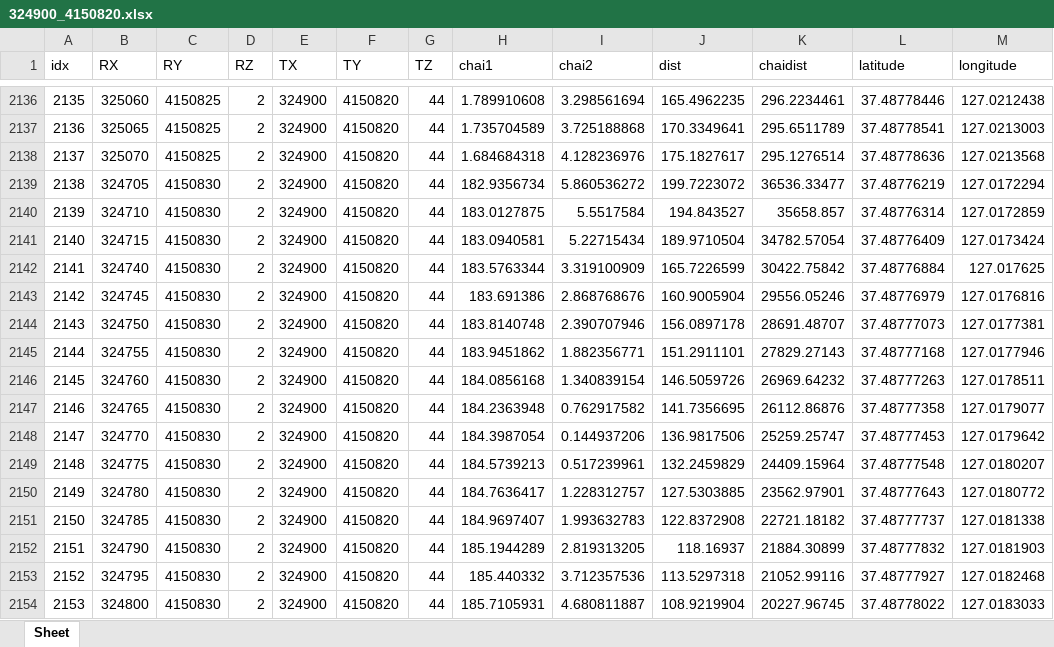
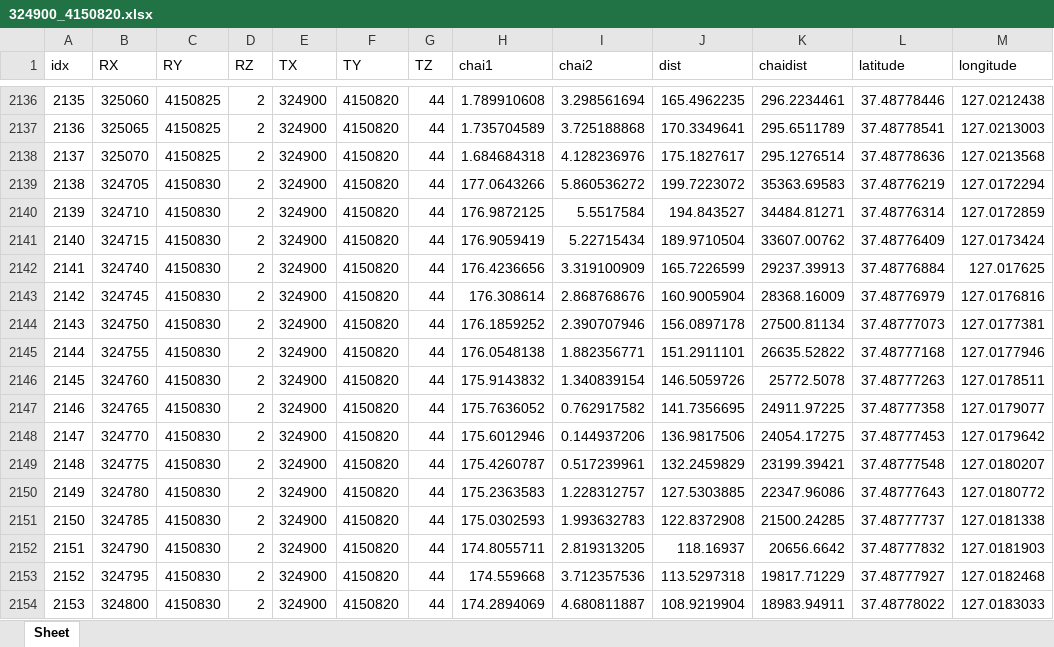
Before and after one commit to tjalsrb97/PRO4S_Web_Application, an Excel workbook: project/static/excel/324900_4150820.xlsx, sheet Sheet, drawn as a sheet; only a part is shown, gaps mark what is left out; values as stored, in another font and other column widths than the file's, no borders; the diff covers the shown part only; the diff names each change by its address in the sheet, - before the commit and + after, or states it on an @@ line.

```diff
--- a/project/static/excel/324900_4150820.xlsx (sheet Sheet)
+++ b/project/static/excel/324900_4150820.xlsx (sheet Sheet)
-H2139 (chai1): 182.9356734
+H2139 (chai1): 177.0643266
-K2139 (chaidist): 36536.33477
+K2139 (chaidist): 35363.69583
-H2140 (chai1): 183.0127875
+H2140 (chai1): 176.9872125
-K2140 (chaidist): 35658.857
+K2140 (chaidist): 34484.81271
-H2141 (chai1): 183.0940581
+H2141 (chai1): 176.9059419
-K2141 (chaidist): 34782.57054
+K2141 (chaidist): 33607.00762
-H2142 (chai1): 183.5763344
+H2142 (chai1): 176.4236656
-K2142 (chaidist): 30422.75842
+K2142 (chaidist): 29237.39913
-H2143 (chai1): 183.691386
+H2143 (chai1): 176.308614
-K2143 (chaidist): 29556.05246
+K2143 (chaidist): 28368.16009
-H2144 (chai1): 183.8140748
+H2144 (chai1): 176.1859252
-K2144 (chaidist): 28691.48707
+K2144 (chaidist): 27500.81134
-H2145 (chai1): 183.9451862
+H2145 (chai1): 176.0548138
-K2145 (chaidist): 27829.27143
+K2145 (chaidist): 26635.52822
-H2146 (chai1): 184.0856168
+H2146 (chai1): 175.9143832
-K2146 (chaidist): 26969.64232
+K2146 (chaidist): 25772.5078
-H2147 (chai1): 184.2363948
+H2147 (chai1): 175.7636052
-K2147 (chaidist): 26112.86876
+K2147 (chaidist): 24911.97225
-H2148 (chai1): 184.3987054
+H2148 (chai1): 175.6012946
-K2148 (chaidist): 25259.25747
+K2148 (chaidist): 24054.17275
-H2149 (chai1): 184.5739213
+H2149 (chai1): 175.4260787
-K2149 (chaidist): 24409.15964
+K2149 (chaidist): 23199.39421
-H2150 (chai1): 184.7636417
+H2150 (chai1): 175.2363583
-K2150 (chaidist): 23562.97901
+K2150 (chaidist): 22347.96086
-H2151 (chai1): 184.9697407
+H2151 (chai1): 175.0302593
-K2151 (chaidist): 22721.18182
+K2151 (chaidist): 21500.24285
-H2152 (chai1): 185.1944289
+H2152 (chai1): 174.8055711
-K2152 (chaidist): 21884.30899
+K2152 (chaidist): 20656.6642
-H2153 (chai1): 185.440332
+H2153 (chai1): 174.559668
-K2153 (chaidist): 21052.99116
+K2153 (chaidist): 19817.71229
-H2154 (chai1): 185.7105931
+H2154 (chai1): 174.2894069
-K2154 (chaidist): 20227.96745
+K2154 (chaidist): 18983.94911
```
Also changed, not shown: 1958 edited cells elsewhere in this sheet, project/static/excel/326055_4151242.xlsx, project/static/excel/326880_4152490.xlsx, 13 other files.
